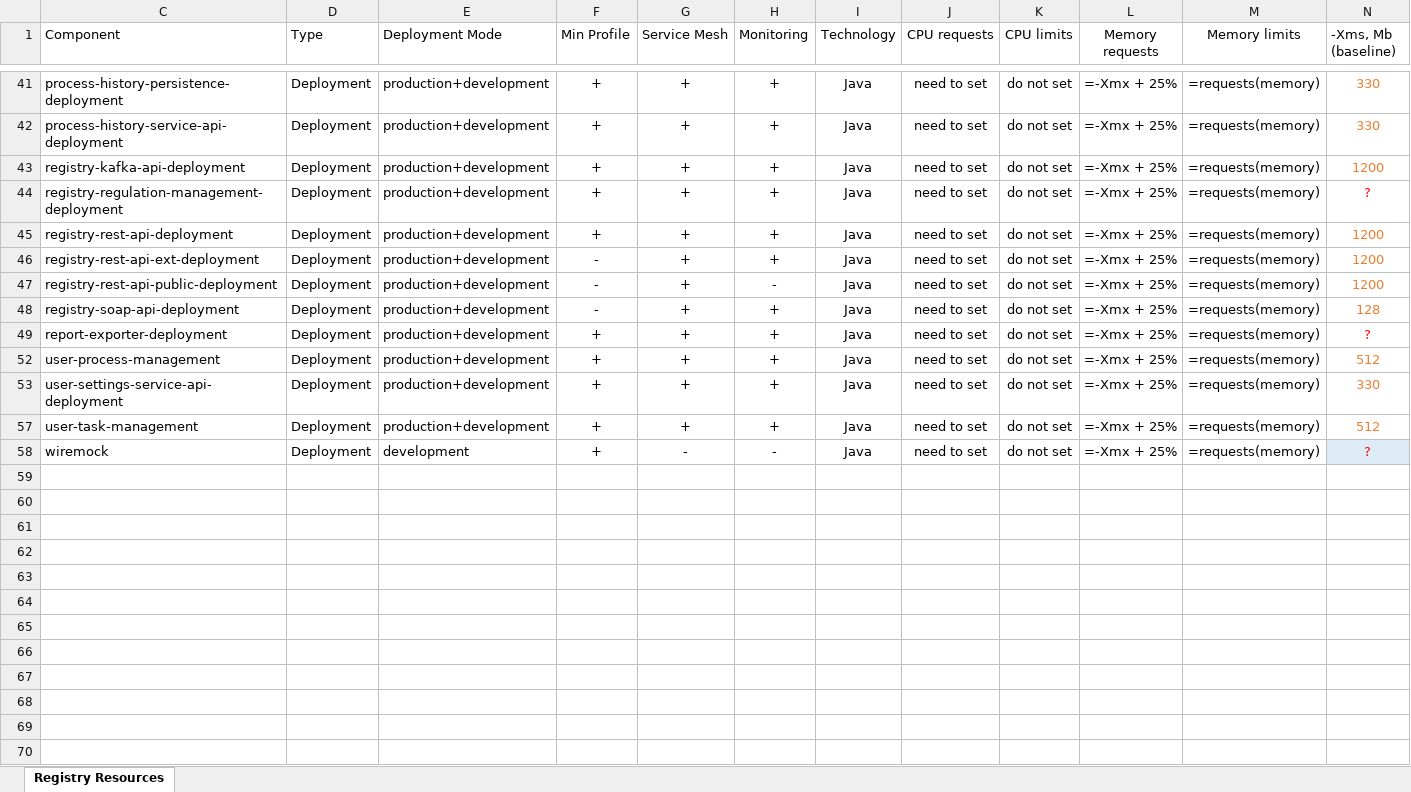
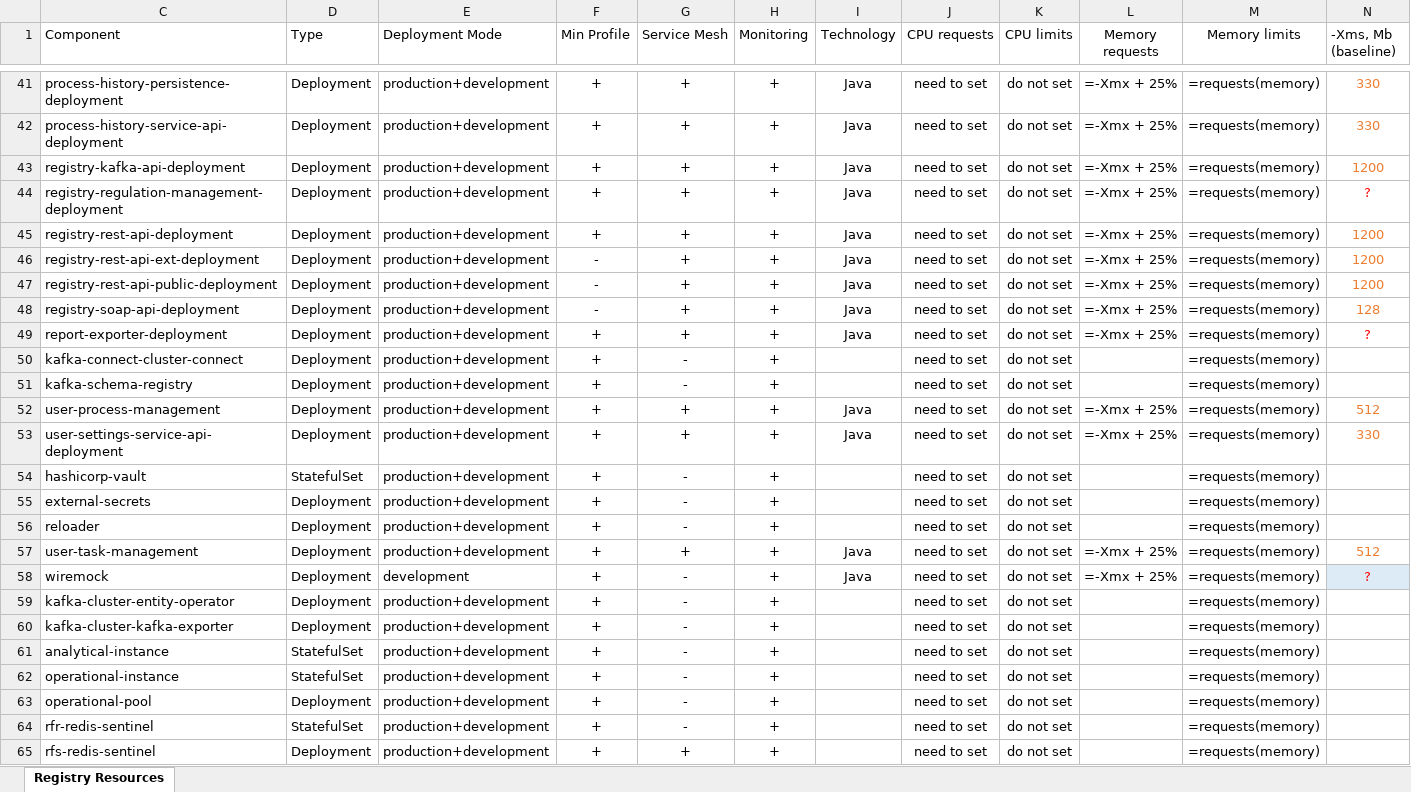
Before and after one commit to epam/edp-ddm-architecture, an Excel workbook: docs/ua/modules/arch/attachments/architecture-workspace/registry-resources.xlsx, sheet Registry Resources, drawn as a sheet; only a part is shown, gaps mark what is left out; values as stored, in another font and other column widths than the file's, no borders; table styles not drawn; rows hold the shown columns only; the diff covers the shown part only; the diff names each change by its address in the sheet, - before the commit and + after, or states it on an @@ line.

Commit message:
[MDTUDDM-28611] - Updated current registry resources state
Change-Id: I5d66dc1f7d9f365500c63fa01e17652ff8024a3e

```diff
--- a/docs/ua/modules/arch/attachments/architecture-workspace/registry-resources.xlsx (sheet Registry Resources)
+++ b/docs/ua/modules/arch/attachments/architecture-workspace/registry-resources.xlsx (sheet Registry Resources)
-H47 (Monitoring): -
+H47 (Monitoring): +
@@ row 50 unhidden: kafka-connect-cluster-connect | Deployment | production+development | + | - | + |  | need to set | do not set |  | =requests(memory) @@
@@ row 51 unhidden: kafka-schema-registry | Deployment | production+development | + | - | + |  | need to set | do not set |  | =requests(memory) @@
@@ row 54 unhidden: hashicorp-vault | StatefulSet | production+development | + | - | + |  | need to set | do not set |  | =requests(memory) @@
@@ row 55 unhidden: external-secrets | Deployment | production+development | + | - | + |  | need to set | do not set |  | =requests(memory) @@
@@ row 56 unhidden: reloader | Deployment | production+development | + | - | + |  | need to set | do not set |  | =requests(memory) @@
-H58 (Monitoring): -
+H58 (Monitoring): +
@@ row 59 unhidden: kafka-cluster-entity-operator | Deployment | production+development | + | - | + |  | need to set | do not set |  | =requests(memory) @@
@@ row 60 unhidden: kafka-cluster-kafka-exporter | Deployment | production+development | + | - | + |  | need to set | do not set |  | =requests(memory) @@
@@ row 61 unhidden: analytical-instance | StatefulSet | production+development | + | - | + |  | need to set | do not set |  | =requests(memory) @@
@@ row 62 unhidden: operational-instance | StatefulSet | production+development | + | - | + |  | need to set | do not set |  | =requests(memory) @@
@@ row 63 unhidden: operational-pool | Deployment | production+development | + | - | + |  | need to set | do not set |  | =requests(memory) @@
@@ row 64 unhidden: rfr-redis-sentinel | StatefulSet | production+development | + | - | + |  | need to set | do not set |  | =requests(memory) @@
@@ row 65 unhidden: rfs-redis-sentinel | Deployment | production+development | + | + | + |  | need to set | do not set |  | =requests(memory) @@
```
Also changed, not shown: 3 added rows, 19 hidden or unhidden rows and 8 edited cells elsewhere in this sheet.
